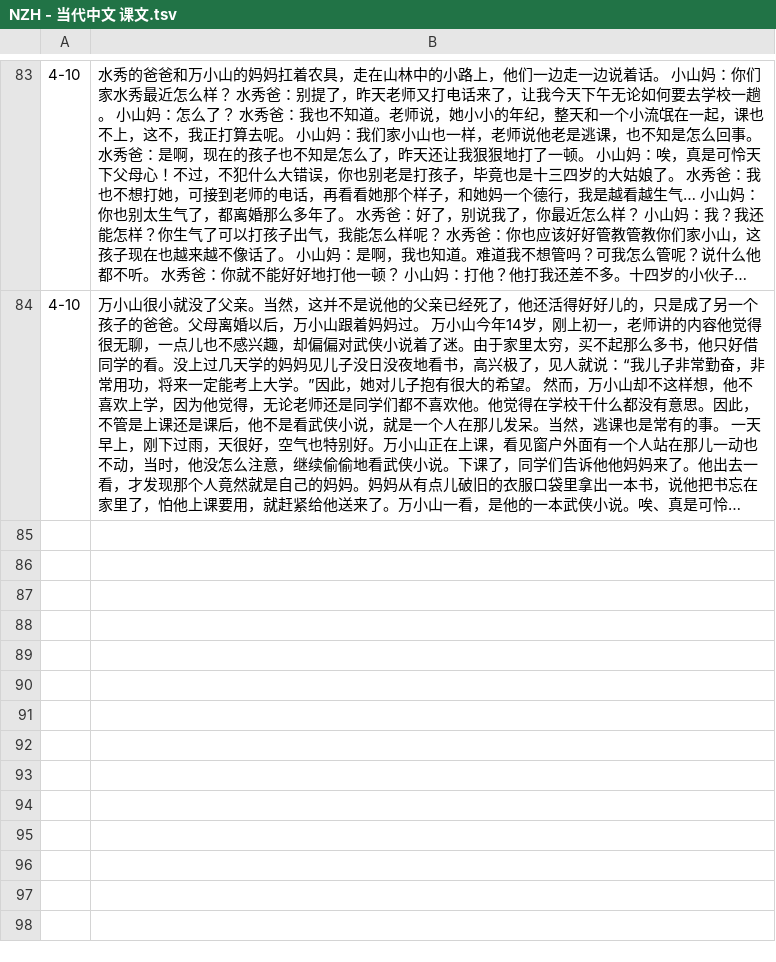
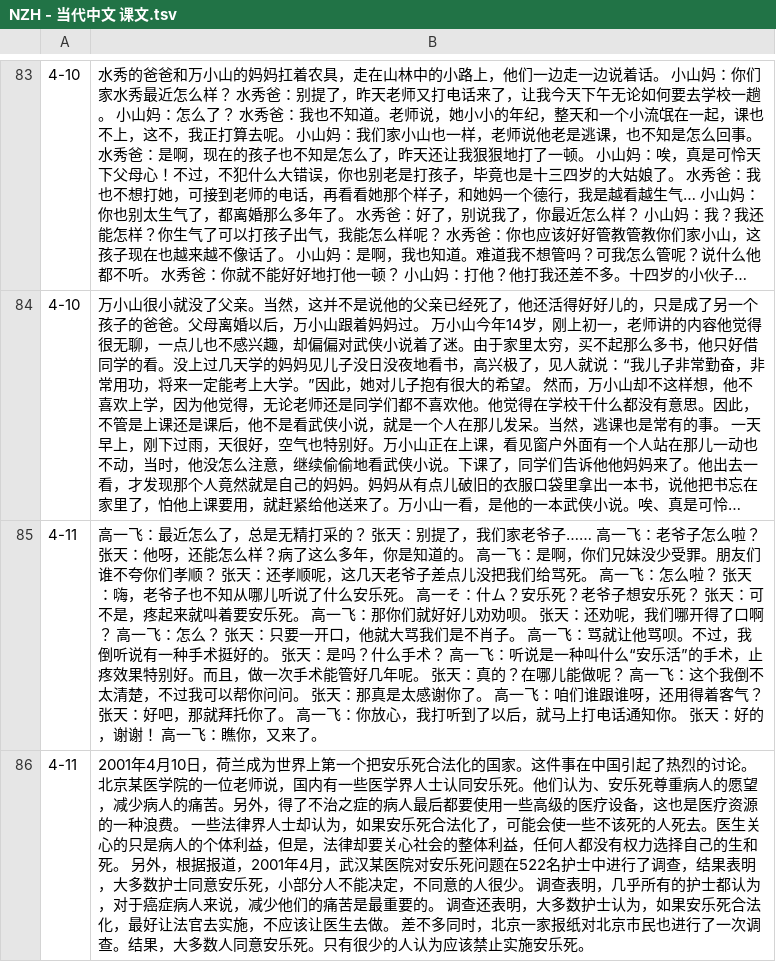
Before and after one commit to jdwebdev/chinois, a TSV file: tsv/NZH - 当代中文 课文.tsv, drawn as a sheet; only a part is shown, gaps mark what is left out; long unchanged cells end in …; the diff names each change by its address in the sheet, - before the commit and + after, or states it on an @@ line.

```diff
--- a/tsv/NZH - 当代中文 课文.tsv
+++ b/tsv/NZH - 当代中文 课文.tsv
+row 85: 4-11 | 高一飞：最近怎么了，总是无精打采的？ 张天：别提了，我们家老爷子…… 高一飞：老爷子怎么啦？ 张天：他呀，还能怎么样？病了这么多年，你是知道的。 高一飞：是啊，你们兄妹没少受罪。朋友们谁不夸你们孝顺？ 张天：还孝顺呢，这几天老爷子差点儿没把我们给骂死。 高一飞：怎么啦？ 张天：嗨，老爷子也不知从哪儿听说了什么安乐死。 高一そ：什ム？安乐死？老爷子想安乐死？ 张天：可不是，疼起来就叫着要安乐死。 高一飞：那你们就好好儿劝劝呗。 张天：还劝呢，我们哪开得了口啊？ 高一飞：怎么？ 张天：只要一开口，他就大骂我们是不肖子。 高一飞：骂就让他骂呗。不过，我倒听说有一种手术挺好的。 张天：是吗？什么手术？ 高一飞：听说是一种叫什么“安乐活”的手术，止疼效果特别好。而且，做一次手术能管好几年呢。 张天：真的？在哪儿能做呢？ 高一飞：这个我倒不太清楚，不过我可以帮你问问。 张天：那真是太感谢你了。 高一飞：咱们谁跟谁呀，还用得着客气？ 张天：好吧，那就拜托你了。 高一飞：你放心，我打听到了以后，就马上打电话通知你。 张天：好的，谢谢！ 高一飞：瞧你，又来了。
+row 86: 4-11 | 2001年4月10日，荷兰成为世界上第一个把安乐死合法化的国家。这件事在中国引起了热烈的讨论。 北京某医学院的一位老师说，国内有一些医学界人士认同安乐死。他们认为、安乐死尊重病人的愿望，减少病人的痛苦。另外，得了不治之症的病人最后都要使用一些高级的医疗设备，这也是医疗资源的一种浪费。 一些法律界人士却认为，如果安乐死合法化了，可能会使一些不该死的人死去。医生关心的只是病人的个体利益，但是，法律却要关心社会的整体利益，任何人都没有权力选择自己的生和死。 另外，根据报道，2001年4月，武汉某医院对安乐死问题在522名护士中进行了调查，结果表明，大多数护士同意安乐死，小部分人不能决定，不同意的人很少。 调查表明，几乎所有的护士都认为，对于癌症病人来说，减少他们的痛苦是最重要的。 调查还表明，大多数护士认为，如果安乐死合法化，最好让法官去实施，不应该让医生去做。 差不多同时，北京一家报纸对北京市民也进行了一次调查。结果，大多数人同意安乐死。只有很少的人认为应该禁止实施安乐死。
```
Also changed, not shown: tsv/NZH - 当代中文 例子.tsv, tsv/NZH - 当代中文 汉字.tsv, 2 other files.
